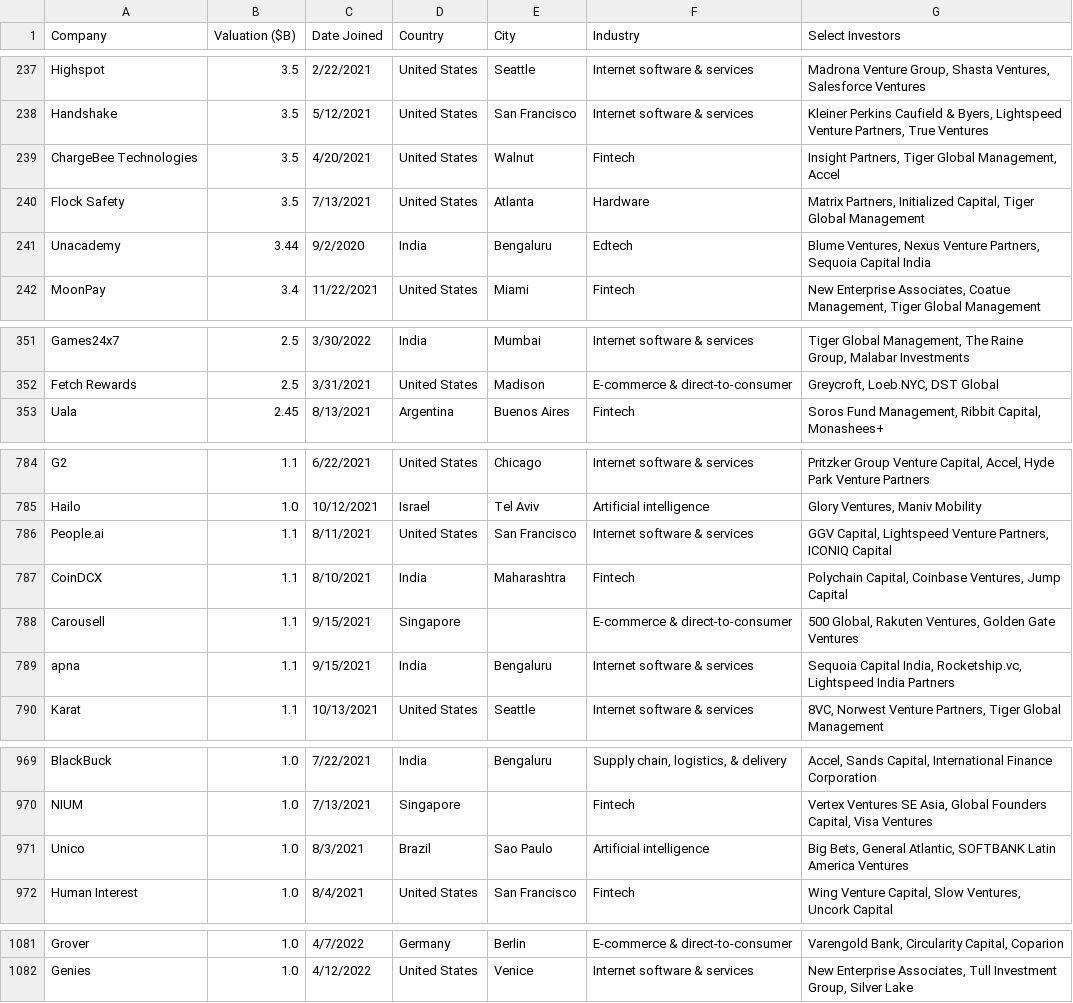
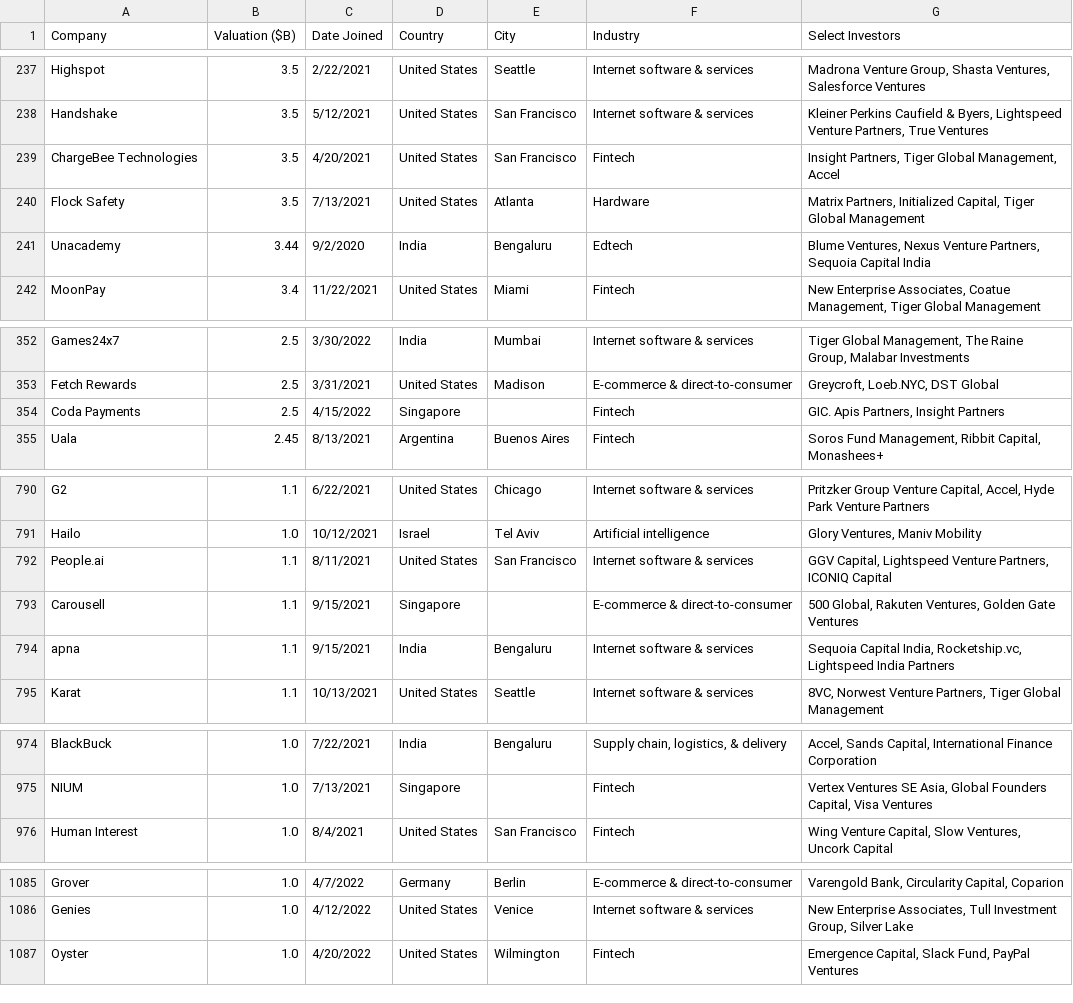
Before and after one commit to Hiromisa/unicorn-autoscrape, a CSV file: UnicornList.csv, drawn as a sheet; only a part is shown, gaps mark what is left out; the diff covers the shown part only.

```diff
--- a/UnicornList.csv
+++ b/UnicornList.csv
@@ -238,3 +238,3 @@ Highspot,3.5,2/22/2021,United States,Seattle,Internet software & services,"Madro
 Handshake,3.5,5/12/2021,United States,San Francisco,Internet software & services,"Kleiner Perkins Caufield & Byers, Lightspeed Venture Partners, True Ventures"
-ChargeBee Technologies,3.5,4/20/2021,United States,Walnut,Fintech,"Insight Partners, Tiger Global Management, Accel"
+ChargeBee Technologies,3.5,4/20/2021,United States,San Francisco,Fintech,"Insight Partners, Tiger Global Management, Accel"
 Flock Safety,3.5,7/13/2021,United States,Atlanta,Hardware,"Matrix Partners, Initialized Capital, Tiger Global Management"
@@ -352,2 +353,3 @@ Games24x7,2.5,3/30/2022,India,Mumbai,Internet software & services,"Tiger Global
 Fetch Rewards,2.5,3/31/2021,United States,Madison,E-commerce & direct-to-consumer,"Greycroft, Loeb.NYC, DST Global"
+Coda Payments,2.5,4/15/2022,Singapore,,Fintech,"GIC. Apis Partners, Insight Partners"
 Uala,2.45,8/13/2021,Argentina,Buenos Aires,Fintech,"Soros Fund Management, Ribbit Capital, Monashees+"
@@ -786,3 +792,2 @@ Hailo,1.0,10/12/2021,Israel,Tel Aviv,Artificial intelligence,"Glory Ventures, Ma
 People.ai,1.1,8/11/2021,United States,San Francisco,Internet software & services,"GGV Capital, Lightspeed Venture Partners, ICONIQ Capital"
-CoinDCX,1.1,8/10/2021,India,Maharashtra,Fintech,"Polychain Capital, Coinbase Ventures, Jump Capital"
 Carousell,1.1,9/15/2021,Singapore,,E-commerce & direct-to-consumer,"500 Global, Rakuten Ventures, Golden Gate Ventures"
@@ -970,3 +975,2 @@ BlackBuck,1.0,7/22/2021,India,Bengaluru,"Supply chain, logistics, & delivery","A
 NIUM,1.0,7/13/2021,Singapore,,Fintech,"Vertex Ventures SE Asia, Global Founders Capital, Visa Ventures"
-Unico,1.0,8/3/2021,Brazil,Sao Paulo,Artificial intelligence,"Big Bets, General Atlantic, SOFTBANK Latin America Ventures"
 Human Interest,1.0,8/4/2021,United States,San Francisco,Fintech,"Wing Venture Capital, Slow Ventures, Uncork Capital"
@@ -1082 +1086,2 @@ Grover,1.0,4/7/2022,Germany,Berlin,E-commerce & direct-to-consumer,"Varengold Ba
 Genies,1.0,4/12/2022,United States,Venice,Internet software & services,"New Enterprise Associates, Tull Investment Group, Silver Lake"
+Oyster,1.0,4/20/2022,United States,Wilmington,Fintech,"Emergence Capital, Slack Fund, PayPal Ventures"
```
Also changed, not shown: 5 added rows and 1 edited cell elsewhere in this file.
